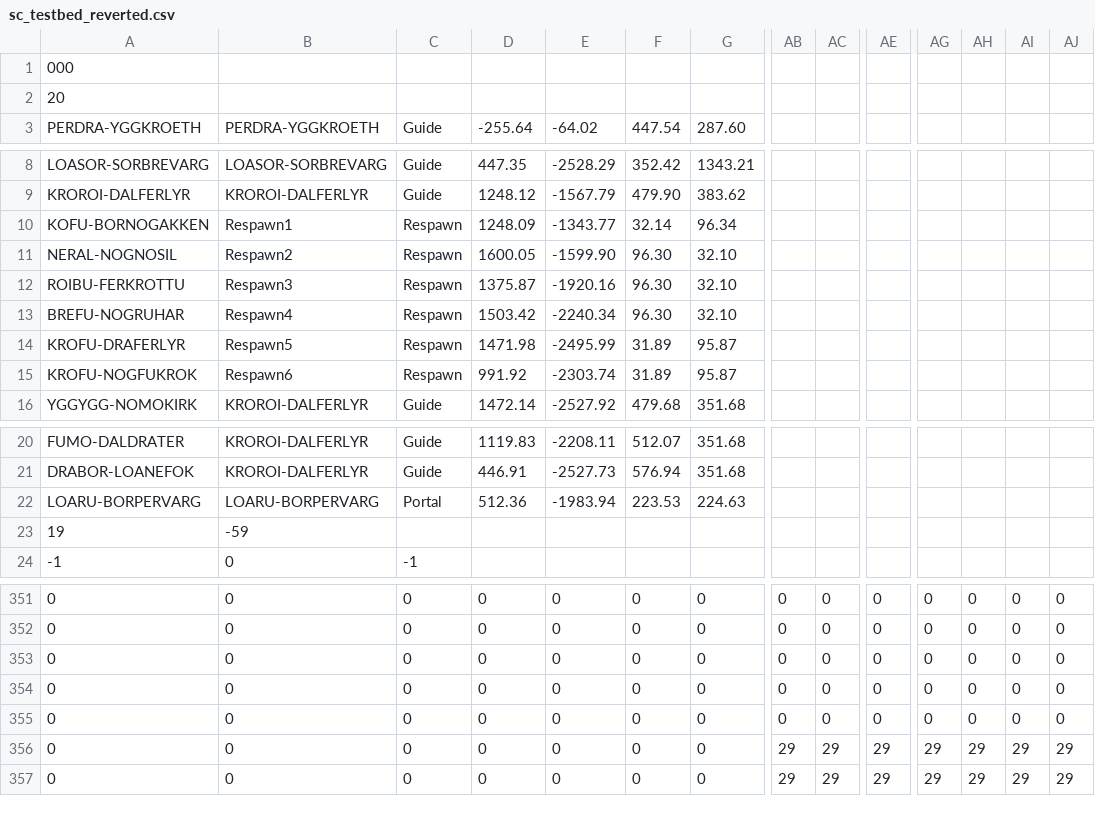
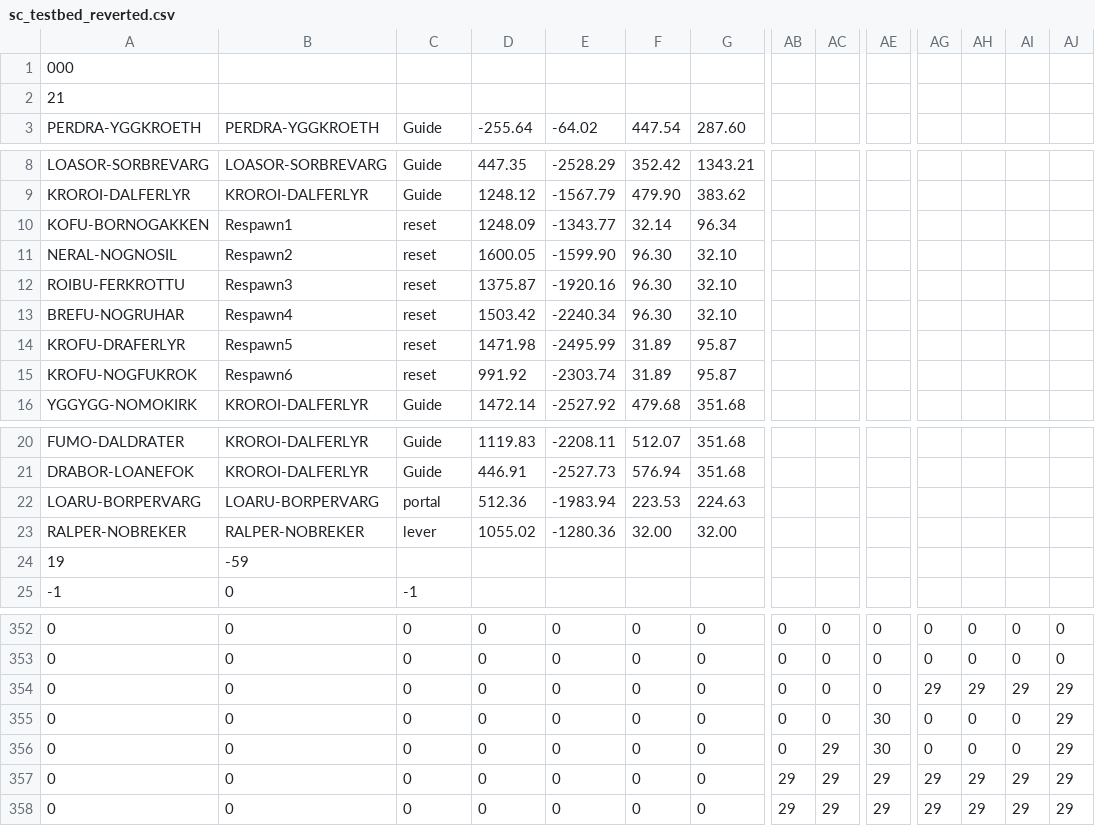
Before and after one commit to skejeton/savescum, a CSV file: data/spiel/sc_testbed_reverted.csv, drawn as a sheet; only a part is shown, gaps mark what is left out; addresses are those after the commit; rows hold the shown columns only; the diff names each change by its address in the sheet, - before the commit and + after, or states it on an @@ line.

Commit message:
update world

```diff
--- a/data/spiel/sc_testbed_reverted.csv
+++ b/data/spiel/sc_testbed_reverted.csv
-A2: 20
+A2: 21
-C10:C15: Respawn
+C10:C15: reset
-C22: Portal
+C22: portal
+row 23: RALPER-NOBREKER | RALPER-NOBREKER | lever | 1055.02 | -1280.36 | 32.00 | 32.00
-AG354: 0
+AG354: 29
-AH354: 0
+AH354: 29
-AI354: 0
+AI354: 29
-AJ354:AJ356: 0
+AJ354:AJ356: 29
-AE355:AE356: 0
+AE355:AE356: 30
-AC356: 0
+AC356: 29
```
